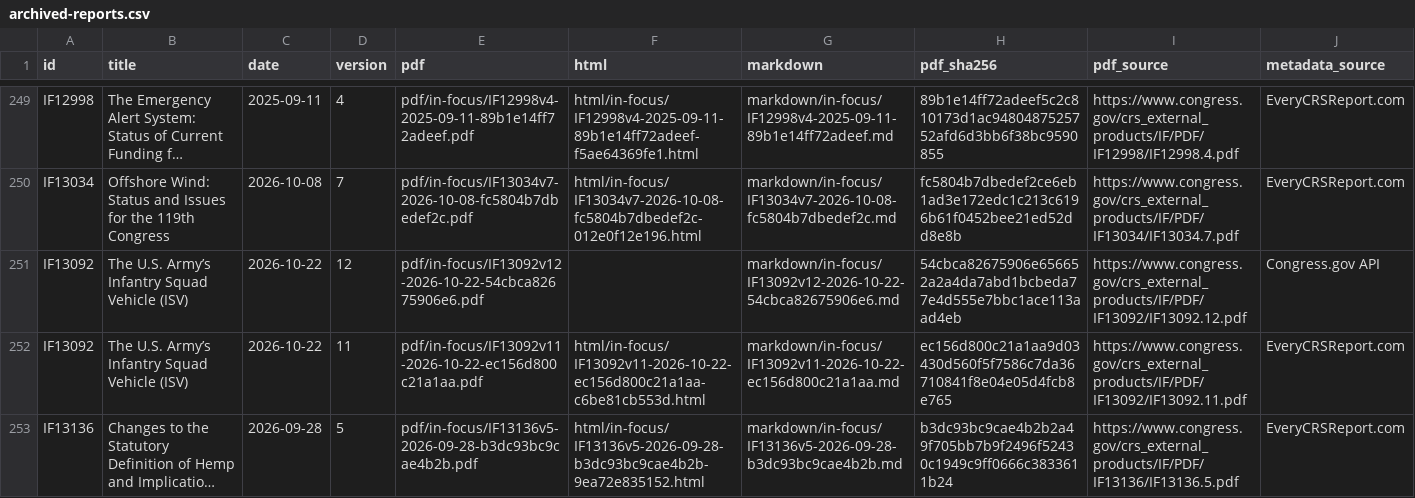
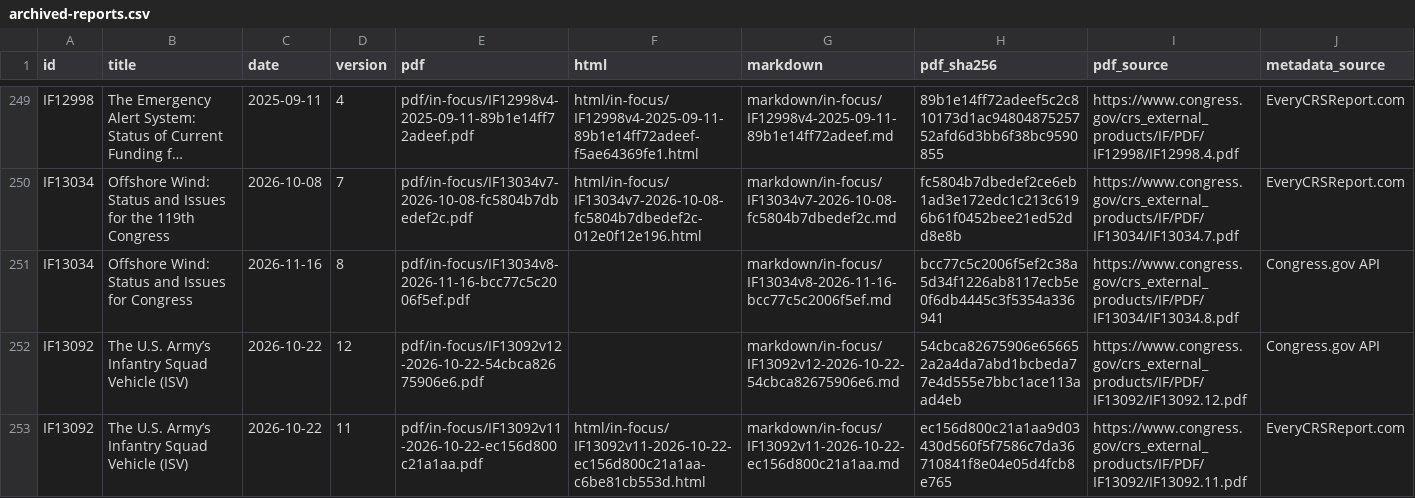
Before and after one commit to krischen-77/crs-reports, a CSV file: data/archived-reports.csv, drawn as a sheet; only a part is shown, gaps mark what is left out; the shorter side is filled out with more unchanged rows; long unchanged cells end in …; the diff covers the shown part only; the diff names each change by its address in the sheet, - before the commit and + after, or states it on an @@ line.

```diff
--- a/data/archived-reports.csv
+++ b/data/archived-reports.csv
+row 251: IF13034 | Offshore Wind: Status and Issues for Congress | 2026-11-16 | 8 | pdf/in-focus/IF13034v8-2026-11-16-bcc77c5c2006f5ef.pdf |  | markdown/in-focus/IF13034v8-2026-11-16-bcc77c5c2006f5ef.md | bcc77c5c2006f5ef2c38a5d34f1226ab8117ecb5e0f6db4445c3f5354a336941 | https://www.congress.gov/crs_external_products/IF/PDF/IF13034/IF13034.8.pdf | Congress.gov API
```
Also changed, not shown: 5 added rows elsewhere in this file, data/audits/latest-official-current.csv, 23 other files.
